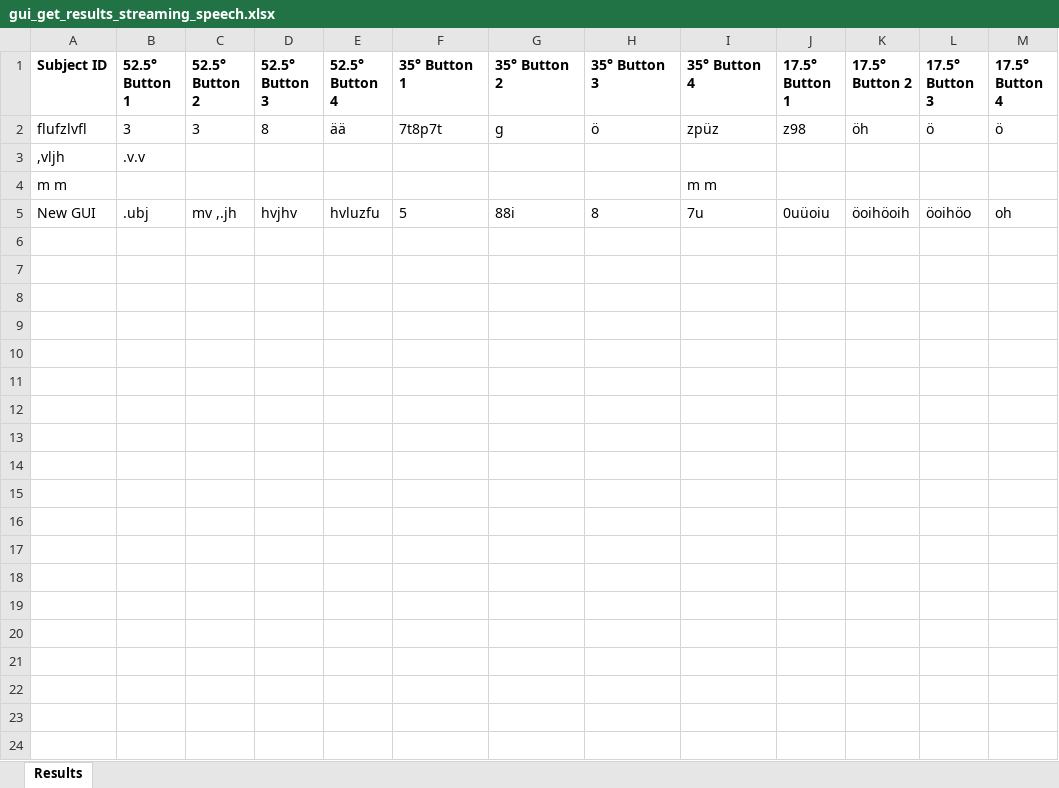
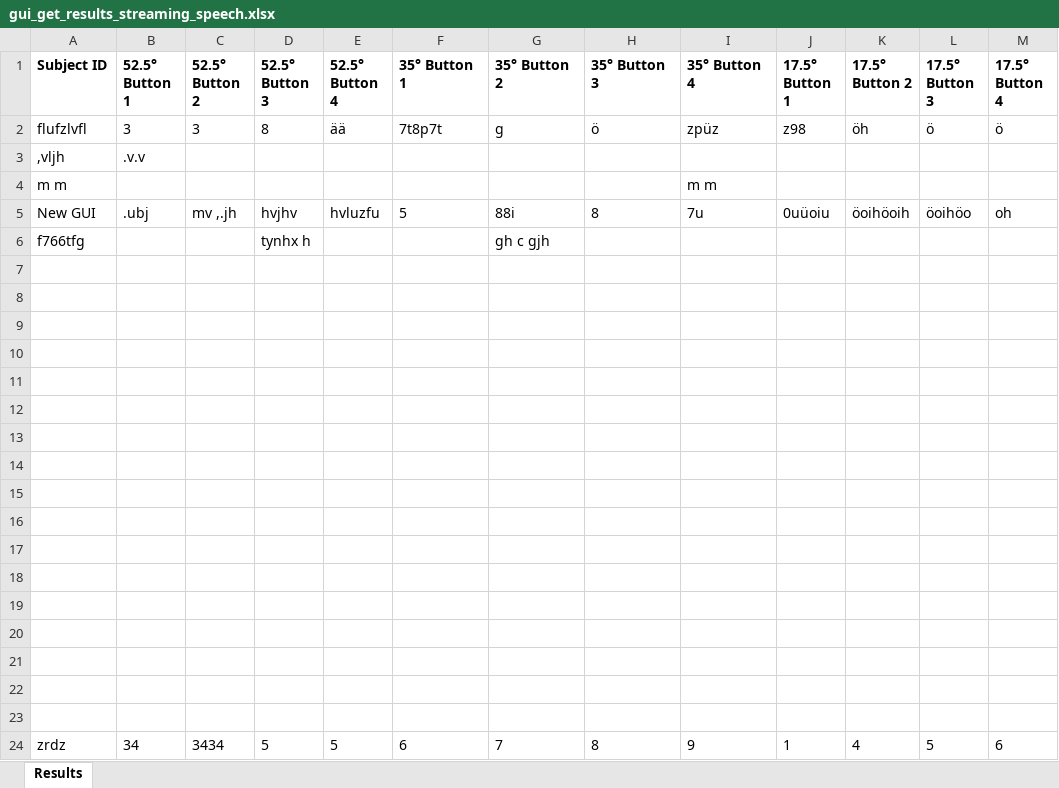
Before and after one commit to pfriedrich-hub/streaming, an Excel workbook: results/gui_get_results_streaming_speech.xlsx, sheet Results, drawn as a sheet; values as stored, in another font and other column widths than the file's, no borders; the diff names each change by its address in the sheet, - before the commit and + after, or states it on an @@ line.

```diff
--- a/results/gui_get_results_streaming_speech.xlsx (sheet Results)
+++ b/results/gui_get_results_streaming_speech.xlsx (sheet Results)
+row 6: f766tfg |  |  | tynhx h |  |  | gh c gjh
+row 7: (empty)
+row 8: (empty)
+row 9: (empty)
+row 10: (empty)
+row 11: (empty)
+row 12: (empty)
+row 13: (empty)
+row 14: (empty)
+row 15: (empty)
+row 16: (empty)
+row 17: (empty)
+row 18: (empty)
+row 19: (empty)
+row 20: (empty)
+row 21: (empty)
+row 22: (empty)
+row 23: (empty)
+row 24: zrdz | 34 | 3434 | 5 | 5 | 6 | 7 | 8 | 9 | 1 | 4 | 5 | 6
```
Also changed, not shown: 4 other files.
